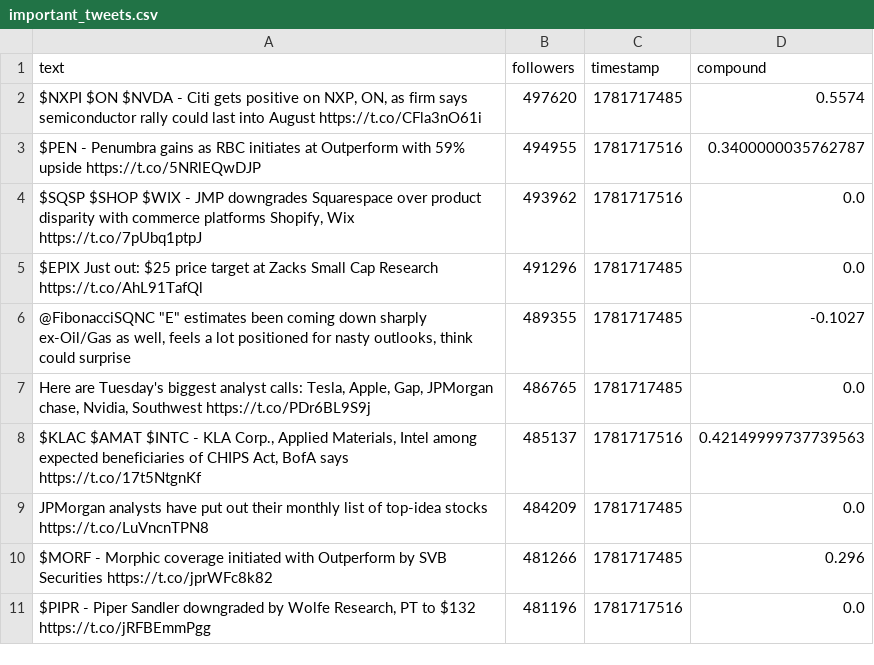
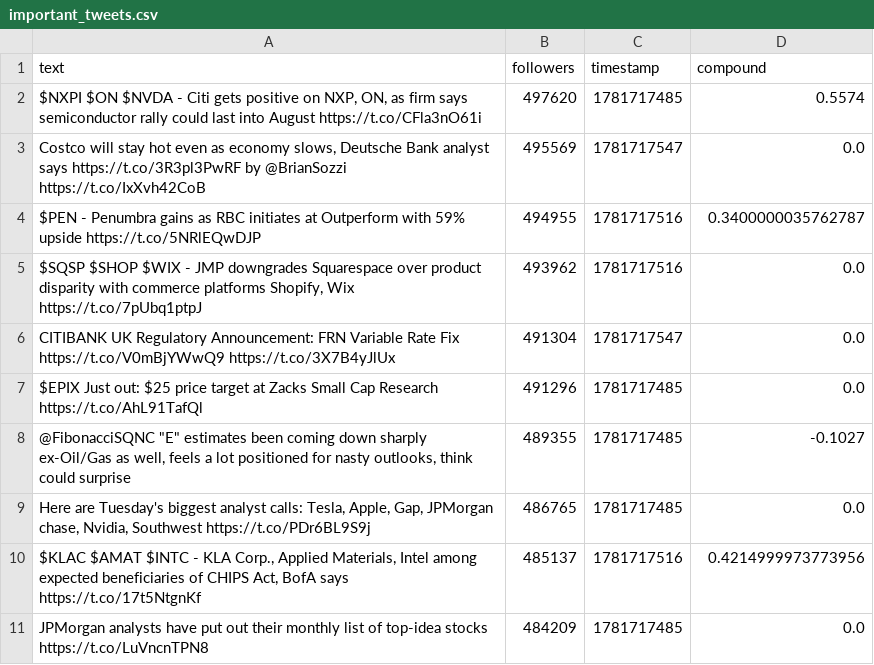
Before and after one commit to Lerneir/Real-Time-Twitter-Financial-Sentiment-Seismograph, a CSV file: important_tweets.csv, drawn as a sheet.

Commit message:
Update important financial tweets feed

```diff
--- a/important_tweets.csv
+++ b/important_tweets.csv
@@ -2,4 +2,6 @@ text,followers,timestamp,compound
 "$NXPI $ON $NVDA - Citi gets positive on NXP, ON, as firm says semiconductor rally could last into August  https://t.co/CFla3nO61i",497620,1781717485,0.5574
+"Costco will stay hot even as economy slows, Deutsche Bank analyst says  https://t.co/3R3pl3PwRF by @BrianSozzi  https://t.co/IxXvh42CoB",495569,1781717547,0.0
 $PEN - Penumbra gains as RBC initiates at Outperform with 59% upside  https://t.co/5NRlEQwDJP,494955,1781717516,0.3400000035762787
 "$SQSP $SHOP $WIX - JMP downgrades Squarespace over product disparity with commerce platforms Shopify, Wix  https://t.co/7pUbq1ptpJ",493962,1781717516,0.0
+CITIBANK UK Regulatory Announcement: FRN Variable Rate Fix  https://t.co/V0mBjYWwQ9  https://t.co/3X7B4yJlUx,491304,1781717547,0.0
 $EPIX Just out: $25 price target at Zacks Small Cap Research  https://t.co/AhL91TafQl,491296,1781717485,0.0
@@ -7,5 +9,3 @@ $EPIX Just out: $25 price target at Zacks Small Cap Research  https://t.co/AhL91
 "Here are Tuesday's biggest analyst calls: Tesla, Apple, Gap, JPMorgan chase, Nvidia, Southwest  https://t.co/PDr6BL9S9j",486765,1781717485,0.0
-"$KLAC $AMAT $INTC - KLA Corp., Applied Materials, Intel among expected beneficiaries of CHIPS Act, BofA says  https://t.co/17t5NtgnKf",485137,1781717516,0.42149999737739563
+"$KLAC $AMAT $INTC - KLA Corp., Applied Materials, Intel among expected beneficiaries of CHIPS Act, BofA says  https://t.co/17t5NtgnKf",485137,1781717516,0.4214999973773956
 JPMorgan analysts have put out their monthly list of top-idea stocks  https://t.co/LuVncnTPN8,484209,1781717485,0.0
-$MORF - Morphic coverage initiated with Outperform by SVB Securities  https://t.co/jprWFc8k82,481266,1781717485,0.296
-"$PIPR - Piper Sandler downgraded by Wolfe Research, PT to $132  https://t.co/jRFBEmmPgg",481196,1781717516,0.0
```
